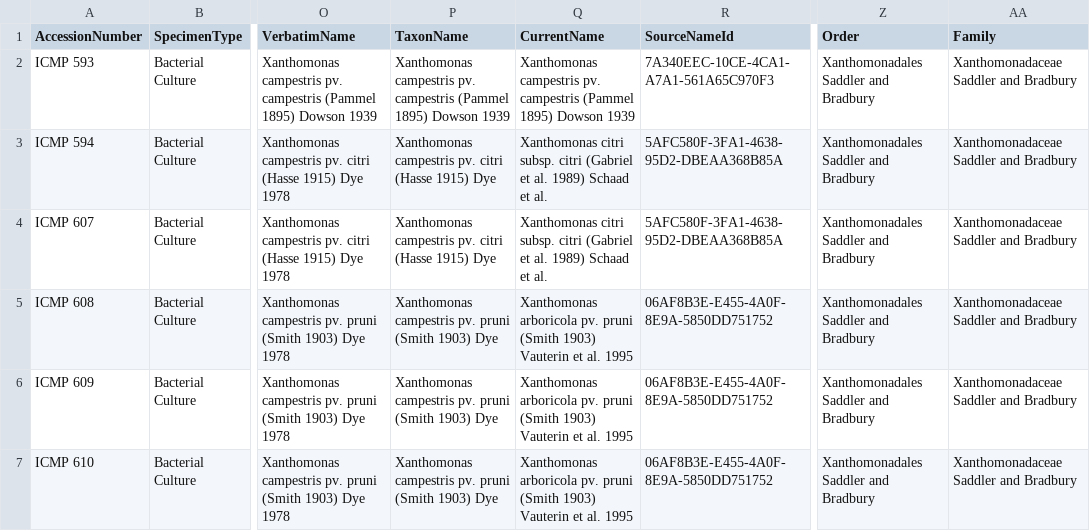
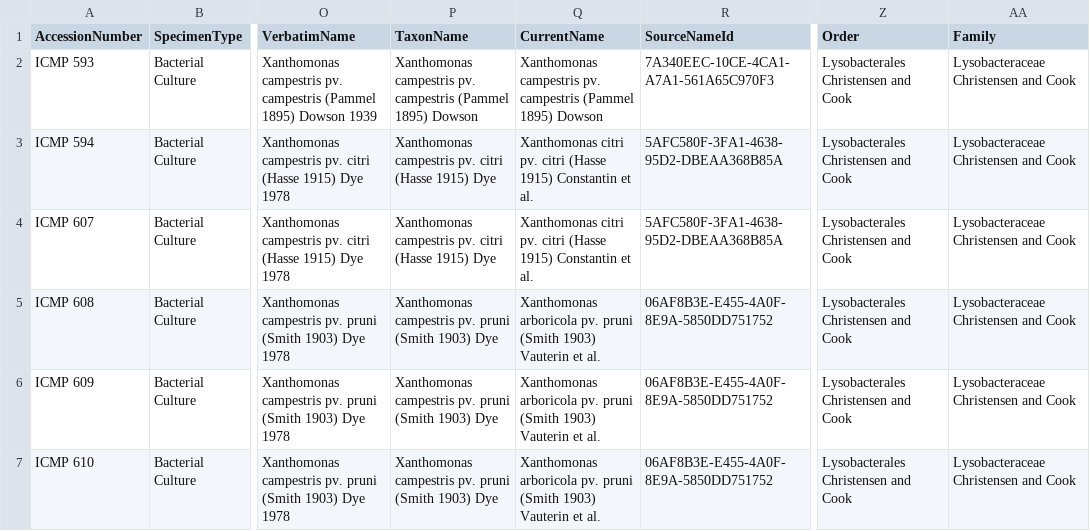
Before and after one commit to onco-p53/CIS, a CSV file: outputs/ICMP/ICMP-head.csv, drawn as a sheet; only a part is shown, gaps mark what is left out; the diff names each change by its address in the sheet, - before the commit and + after, or states it on an @@ line.

Commit message:
general data updates

```diff
--- a/outputs/ICMP/ICMP-head.csv
+++ b/outputs/ICMP/ICMP-head.csv
-P2 (TaxonName): …1895) Dowson 1939
+P2 (TaxonName): …1895) Dowson
-Q2 (CurrentName): …1895) Dowson 1939
+Q2 (CurrentName): …1895) Dowson
-Z2:Z7 (Order): Xanthomonadales Saddler and Bradbury
+Z2:Z7 (Order): Lysobacterales Christensen and Cook
-AA2:AA7 (Family): Xanthomonadaceae Saddler and Bradbury
+AA2:AA7 (Family): Lysobacteraceae Christensen and Cook
-Q3:Q4 (CurrentName): Xanthomonas citri subsp. citri (Gabriel et al. 1989) Schaad et al.
+Q3:Q4 (CurrentName): Xanthomonas citri pv. citri (Hasse 1915) Constantin et al.
-Q5:Q7 (CurrentName): …et al. 1995
+Q5:Q7 (CurrentName): …et al.
```
Also changed, not shown: 7 other files.
